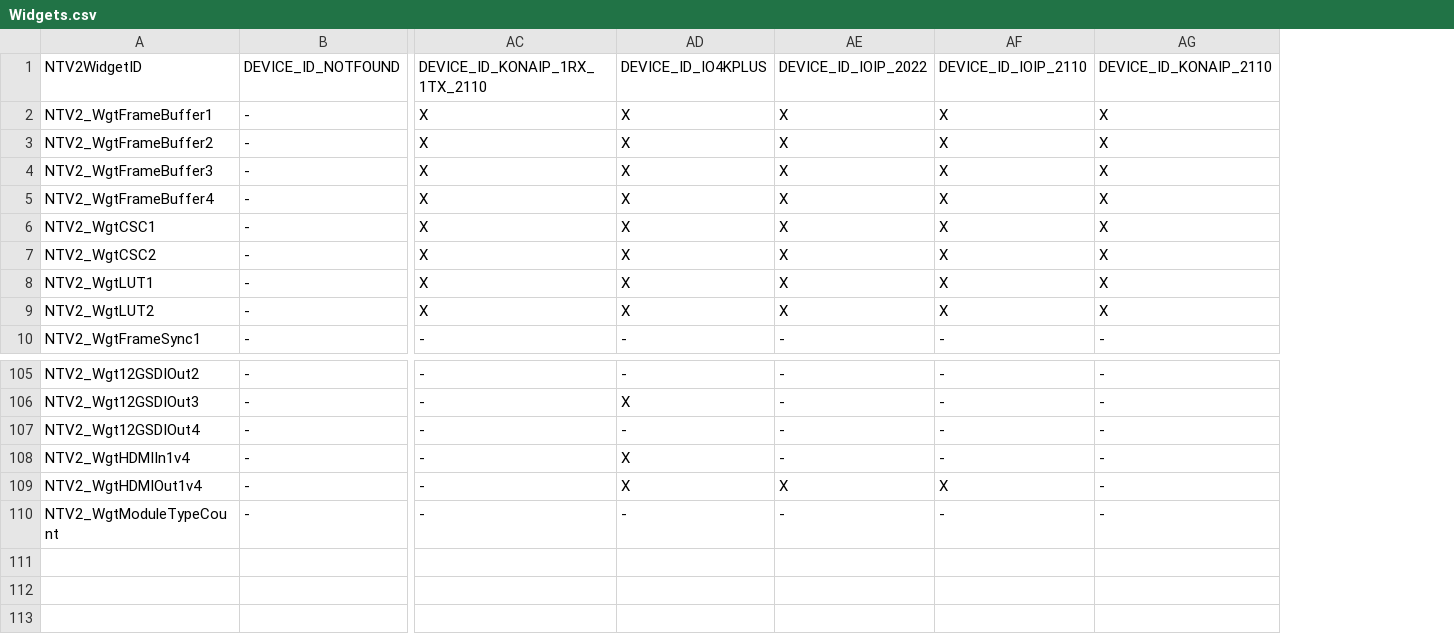
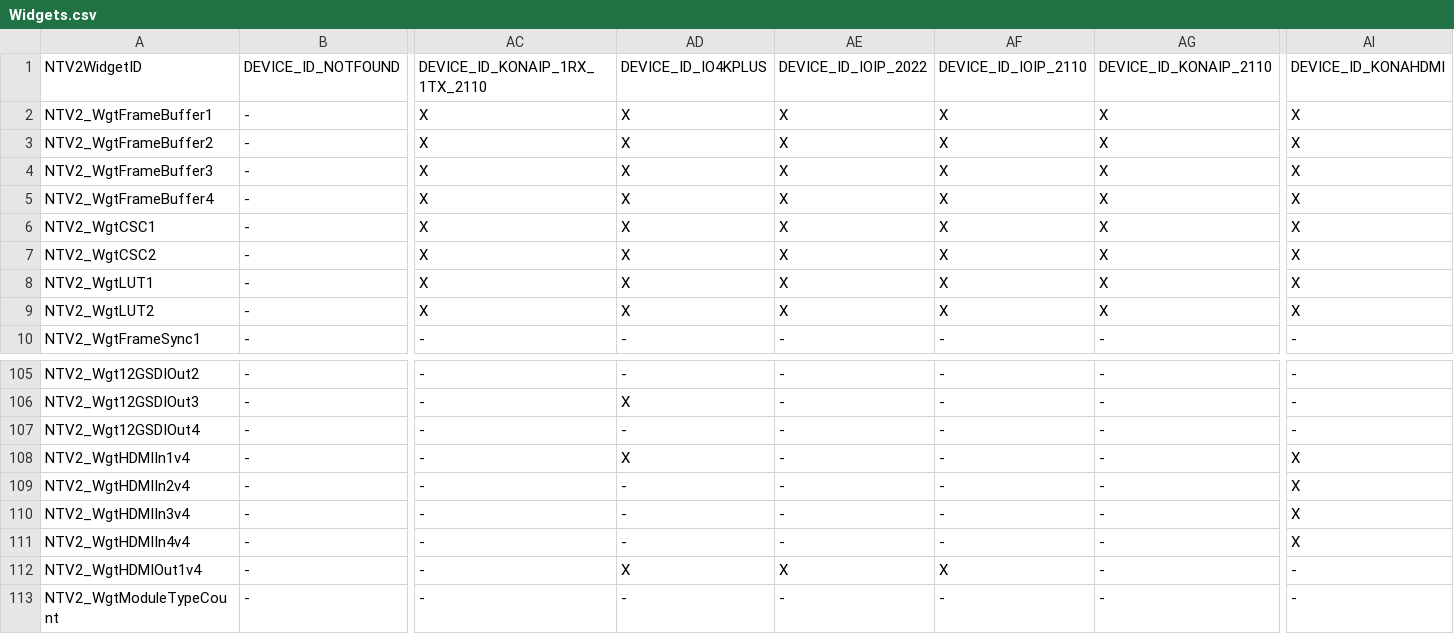
Before and after one commit to aja-video/libajantv2, a CSV file: ajalibraries/ajantv2/sdkgen/Widgets.csv, drawn as a sheet; only a part is shown, gaps mark what is left out; rows hold the shown columns only; the diff names each change by its address in the sheet, - before the commit and + after, or states it on an @@ line.

Commit message:
device features for konahdmi

```diff
--- a/ajalibraries/ajantv2/sdkgen/Widgets.csv
+++ b/ajalibraries/ajantv2/sdkgen/Widgets.csv
+column AI, rows 1-10: DEVICE_ID_KONAHDMI | X | X | X | X | X | X | X | X | -; rows 105-108: - | - | - | X; rows 112-113: - | -
+row 109: NTV2_WgtHDMIIn2v4 | - | - | - | - | - | - | X
+row 110: NTV2_WgtHDMIIn3v4 | - | - | - | - | - | - | X
+row 111: NTV2_WgtHDMIIn4v4 | - | - | - | - | - | - | X
```
Also changed, not shown: ajalibraries/ajantv2/sdkgen/CanDo.csv, ajalibraries/ajantv2/sdkgen/ConversionModes.csv, 9 other files.
